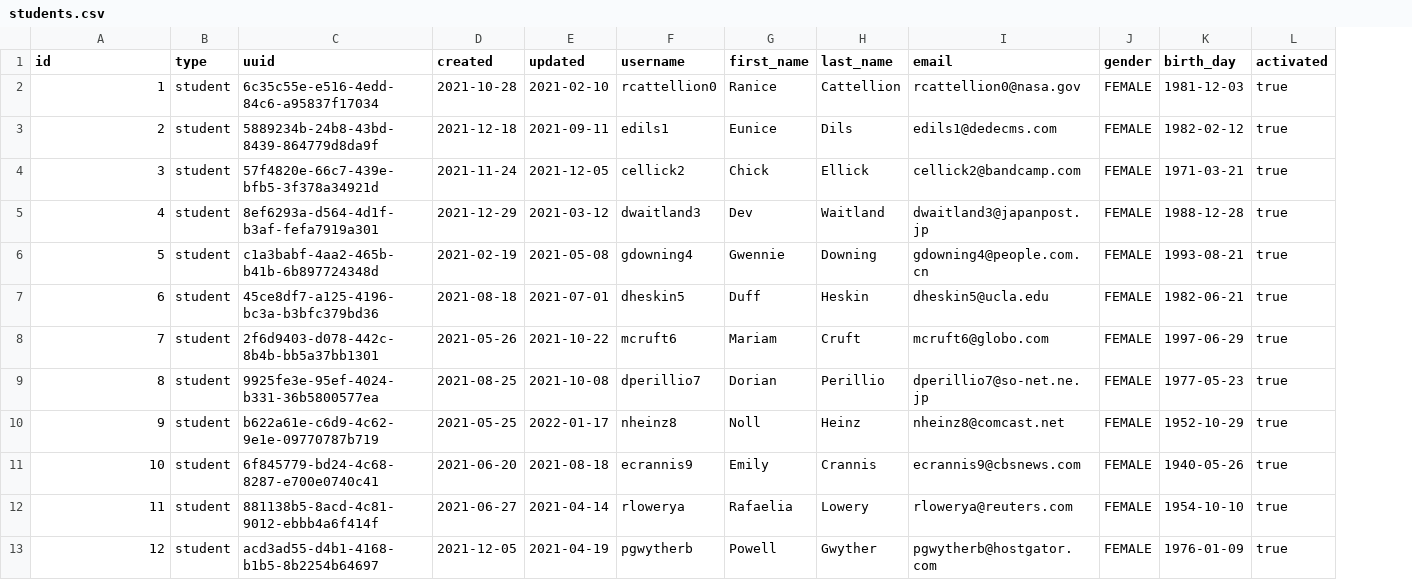
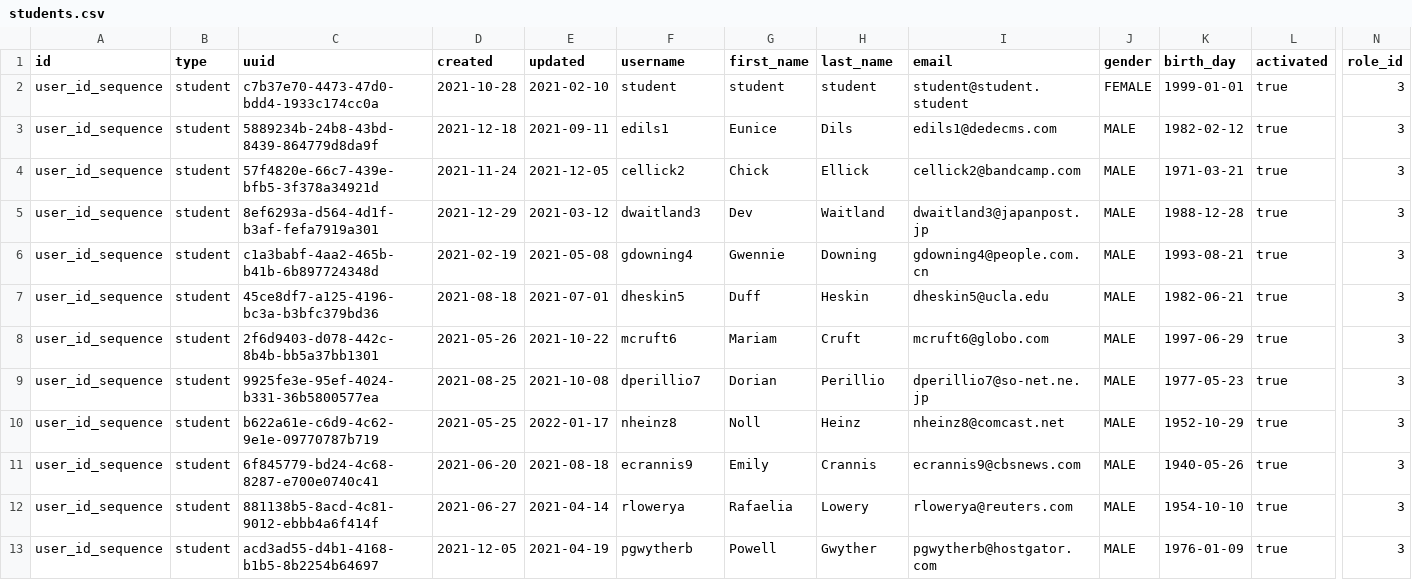
Before and after one commit to RomaLiubymenko/nix-final-project, a CSV file: server/src/main/resources/db/v1/data/students.csv, drawn as a sheet; only a part is shown, gaps mark what is left out; the diff covers the shown part only; the diff names each change by its address in the sheet, - before the commit and + after, or states it on an @@ line.

```diff
--- a/server/src/main/resources/db/v1/data/students.csv
+++ b/server/src/main/resources/db/v1/data/students.csv
+column N (role_id), rows 2-13: all 3
-A2 (id): 1
+A2 (id): user_id_sequence
-C2 (uuid): 6c35c55e-e516-4edd-84c6-a95837f17034
+C2 (uuid): c7b37e70-4473-47d0-bdd4-1933c174cc0a
-F2 (username): rcattellion0
+F2 (username): student
-G2 (first_name): Ranice
+G2 (first_name): student
-H2 (last_name): Cattellion
+H2 (last_name): student
-I2 (email): rcattellion0@nasa.gov
+I2 (email): student@student.student
-K2 (birth_day): 1981-12-03
+K2 (birth_day): 1999-01-01
-A3 (id): 2
+A3 (id): user_id_sequence
-J3:J13 (gender): FEMALE
+J3:J13 (gender): MALE
-A4 (id): 3
+A4 (id): user_id_sequence
-A5 (id): 4
+A5 (id): user_id_sequence
-A6 (id): 5
+A6 (id): user_id_sequence
-A7 (id): 6
+A7 (id): user_id_sequence
-A8 (id): 7
+A8 (id): user_id_sequence
-A9 (id): 8
+A9 (id): user_id_sequence
-A10 (id): 9
+A10 (id): user_id_sequence
-A11 (id): 10
+A11 (id): user_id_sequence
-A12 (id): 11
+A12 (id): user_id_sequence
-A13 (id): 12
+A13 (id): user_id_sequence
```
Also changed, not shown: 125 edited cells elsewhere in this file, 29 other files.
